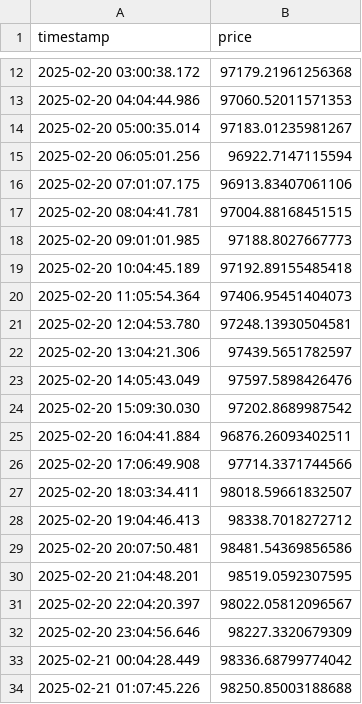
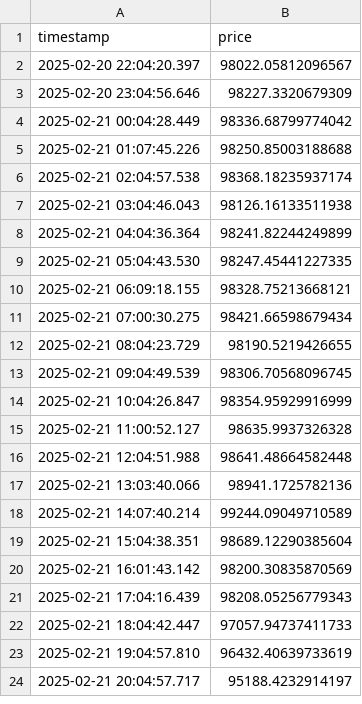
Before and after one commit to hakanemirarslan/High-frequency-Trading-Bitcoin, a CSV file: hft-bitcoin-capstone/backend/btc_data.csv, drawn as a sheet; only a part is shown, gaps mark what is left out; the shorter side is filled out with more unchanged rows; the diff covers the shown part only.

```diff
--- a/hft-bitcoin-capstone/backend/btc_data.csv
+++ b/hft-bitcoin-capstone/backend/btc_data.csv
@@ -12,20 +2 @@ timestamp,price
-2025-02-20 03:00:38.172,97179.21961256368
-2025-02-20 04:04:44.986,97060.52011571353
-2025-02-20 05:00:35.014,97183.01235981267
-2025-02-20 06:05:01.256,96922.7147115594
-2025-02-20 07:01:07.175,96913.83407061106
-2025-02-20 08:04:41.781,97004.88168451515
-2025-02-20 09:01:01.985,97188.8027667773
-2025-02-20 10:04:45.189,97192.89155485418
-2025-02-20 11:05:54.364,97406.95451404073
-2025-02-20 12:04:53.780,97248.13930504581
-2025-02-20 13:04:21.306,97439.5651782597
-2025-02-20 14:05:43.049,97597.5898426476
-2025-02-20 15:09:30.030,97202.8689987542
-2025-02-20 16:04:41.884,96876.26093402511
-2025-02-20 17:06:49.908,97714.3371744566
-2025-02-20 18:03:34.411,98018.59661832507
-2025-02-20 19:04:46.413,98338.7018272712
-2025-02-20 20:07:50.481,98481.54369856586
-2025-02-20 21:04:48.201,98519.0592307595
 2025-02-20 22:04:20.397,98022.05812096567
```
Also changed, not shown: 30 added rows and 11 removed rows elsewhere in this file, 18 other files.
